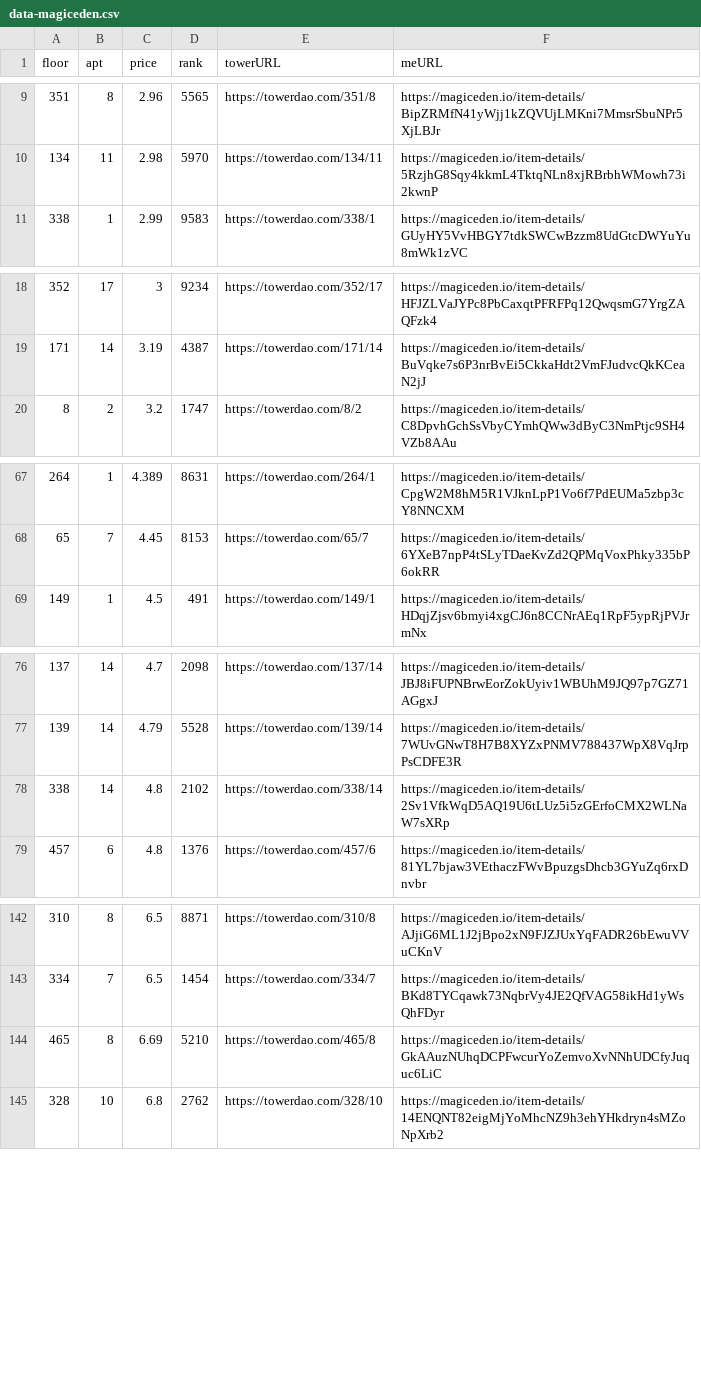
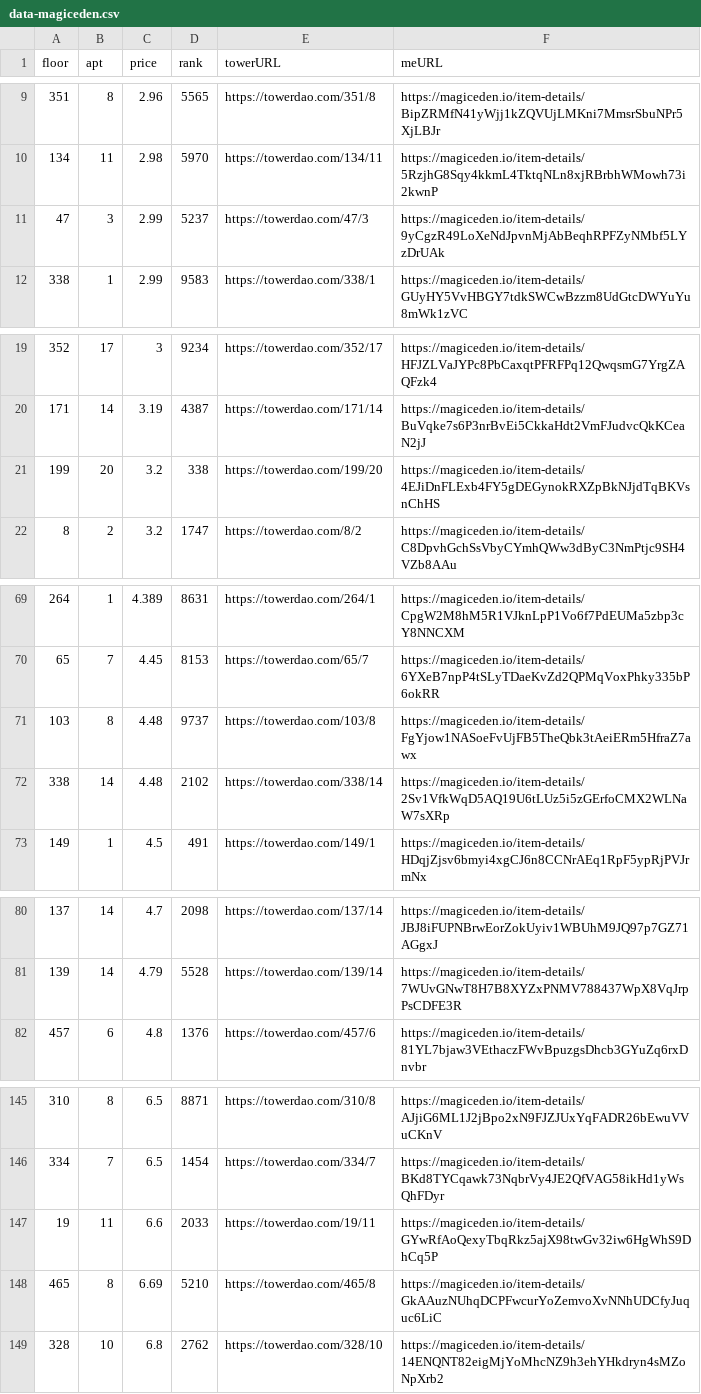
Before and after one commit to braposo/thetower-monitor, a CSV file: data-magiceden.csv, drawn as a sheet; only a part is shown, gaps mark what is left out; the diff covers the shown part only.

Commit message:
Flat: latest data (2021-11-03T19:14:37.590Z) {   "date": "2021-11-03T19:14:37.590Z",   "files": [     {       "name": "data-magiceden.csv",       "deltaBytes": 367,       "source": "https://api-mainnet.magiceden.io/rpc/getListedNFTsByQuery?q=%7B%22%24match%22%3A%7B%22collectionSymbol%22%3A%22the_tower%22%7D%2C%22%24sort%22%3A%7B%22takerAmount%22%3A1%2C%22createdAt%22%3A-1%7D%7D"     },     {       "name": "top-picks-magiceden.csv",       "deltaBytes": 0,       "source": "https://api-mainnet.magiceden.io/rpc/getListedNFTsByQuery?q=%7B%22%24match%22%3A%7B%22collectionSymbol%22%3A%22the_tower%22%7D%2C%22%24sort%22%3A%7B%22takerAmount%22%3A1%2C%22createdAt%22%3A-1%7D%7D"     },     {       "name": "data-solanart.csv",       "deltaBytes": 6,       "source": "https://qzlsklfacc.medianetwork.cloud/nft_for_sale?collection=thetower"     }   ] }

```diff
--- a/data-magiceden.csv
+++ b/data-magiceden.csv
@@ -10,2 +10,3 @@ floor,apt,price,rank,towerURL,meURL
 134,11,2.98,5970,https://towerdao.com/134/11,https://magiceden.io/item-details/5RzjhG8Sqy4kkmL4TktqNLn8xjRBrbhWMowh73i2kwnP
+47,3,2.99,5237,https://towerdao.com/47/3,https://magiceden.io/item-details/9yCgzR49LoXeNdJpvnMjAbBeqhRPFZyNMbf5LYzDrUAk
 338,1,2.99,9583,https://towerdao.com/338/1,https://magiceden.io/item-details/GUyHY5VvHBGY7tdkSWCwBzzm8UdGtcDWYuYu8mWk1zVC
@@ -19,2 +20,3 @@ floor,apt,price,rank,towerURL,meURL
 171,14,3.19,4387,https://towerdao.com/171/14,https://magiceden.io/item-details/BuVqke7s6P3nrBvEi5CkkaHdt2VmFJudvcQkKCeaN2jJ
+199,20,3.2,338,https://towerdao.com/199/20,https://magiceden.io/item-details/4EJiDnFLExb4FY5gDEGynokRXZpBkNJjdTqBKVsnChHS
 8,2,3.2,1747,https://towerdao.com/8/2,https://magiceden.io/item-details/C8DpvhGchSsVbyCYmhQWw3dByC3NmPtjc9SH4VZb8AAu
@@ -68,2 +70,4 @@ floor,apt,price,rank,towerURL,meURL
 65,7,4.45,8153,https://towerdao.com/65/7,https://magiceden.io/item-details/6YXeB7npP4tSLyTDaeKvZd2QPMqVoxPhky335bP6okRR
+103,8,4.48,9737,https://towerdao.com/103/8,https://magiceden.io/item-details/FgYjow1NASoeFvUjFB5TheQbk3tAeiERm5HfraZ7awx
+338,14,4.48,2102,https://towerdao.com/338/14,https://magiceden.io/item-details/2Sv1VfkWqD5AQ19U6tLUz5i5zGErfoCMX2WLNaW7sXRp
 149,1,4.5,491,https://towerdao.com/149/1,https://magiceden.io/item-details/HDqjZjsv6bmyi4xgCJ6n8CCNrAEq1RpF5ypRjPVJrmNx
@@ -77,3 +81,2 @@ floor,apt,price,rank,towerURL,meURL
 139,14,4.79,5528,https://towerdao.com/139/14,https://magiceden.io/item-details/7WUvGNwT8H7B8XYZxPNMV788437WpX8VqJrpPsCDFE3R
-338,14,4.8,2102,https://towerdao.com/338/14,https://magiceden.io/item-details/2Sv1VfkWqD5AQ19U6tLUz5i5zGErfoCMX2WLNaW7sXRp
 457,6,4.8,1376,https://towerdao.com/457/6,https://magiceden.io/item-details/81YL7bjaw3VEthaczFWvBpuzgsDhcb3GYuZq6rxDnvbr
@@ -143,2 +146,3 @@ floor,apt,price,rank,towerURL,meURL
 334,7,6.5,1454,https://towerdao.com/334/7,https://magiceden.io/item-details/BKd8TYCqawk73NqbrVy4JE2QfVAG58ikHd1yWsQhFDyr
+19,11,6.6,2033,https://towerdao.com/19/11,https://magiceden.io/item-details/GYwRfAoQexyTbqRkz5ajX98twGv32iw6HgWhS9DhCq5P
 465,8,6.69,5210,https://towerdao.com/465/8,https://magiceden.io/item-details/GkAAuzNUhqDCPFwcurYoZemvoXvNNhUDCfyJuquc6LiC
```
Also changed, not shown: 1 removed row elsewhere in this file, data-solanart.csv, top-picks-magiceden.csv.
